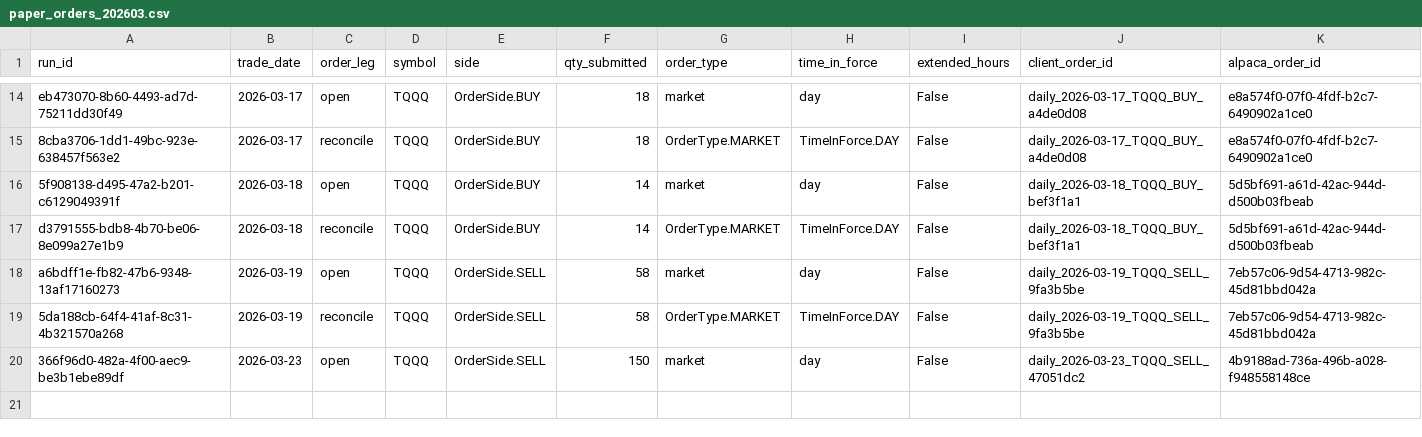
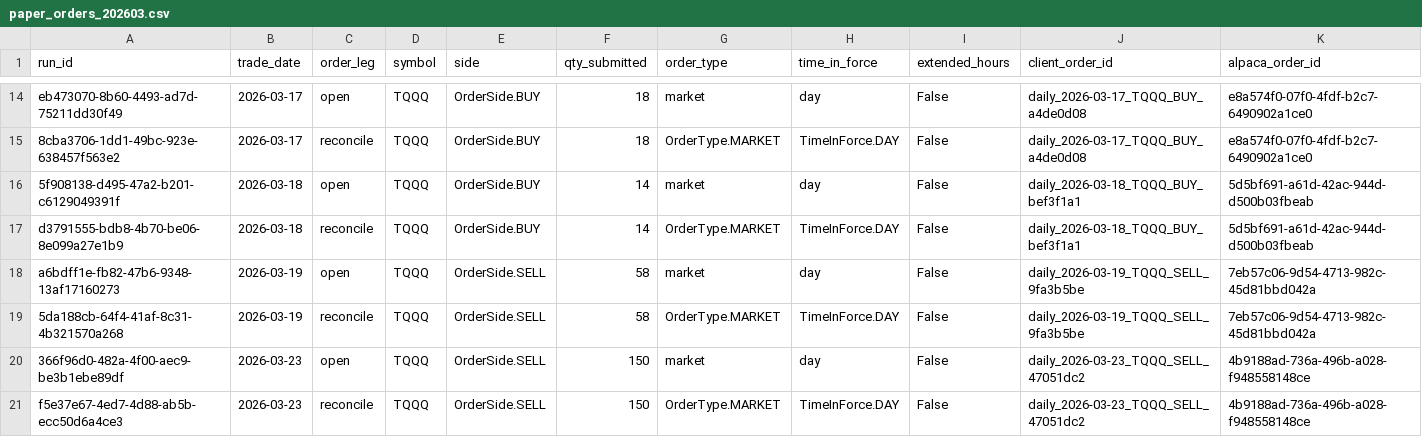
Before and after one commit to precisionhireconsultants/trading-vol-target-annual-0.40, a CSV file: logs/paper/orders/paper_orders_202603.csv, drawn as a sheet; only a part is shown, gaps mark what is left out; rows hold the shown columns only; the diff names each change by its address in the sheet, - before the commit and + after, or states it on an @@ line.

```diff
--- a/logs/paper/orders/paper_orders_202603.csv
+++ b/logs/paper/orders/paper_orders_202603.csv
+row 21: f5e37e67-4ed7-4d88-ab5b-ecc50d6a4ce3 | 2026-03-23 | reconcile | TQQQ | OrderSide.SELL | 150 | OrderType.MARKET | TimeInForce.DAY | False | daily_2026-03-23_TQQQ_SELL_47051dc2 | 4b9188ad-736a-496b-a028-f948558148ce
```
Also changed, not shown: logs/paper/runs/paper_runs_202603.csv.
